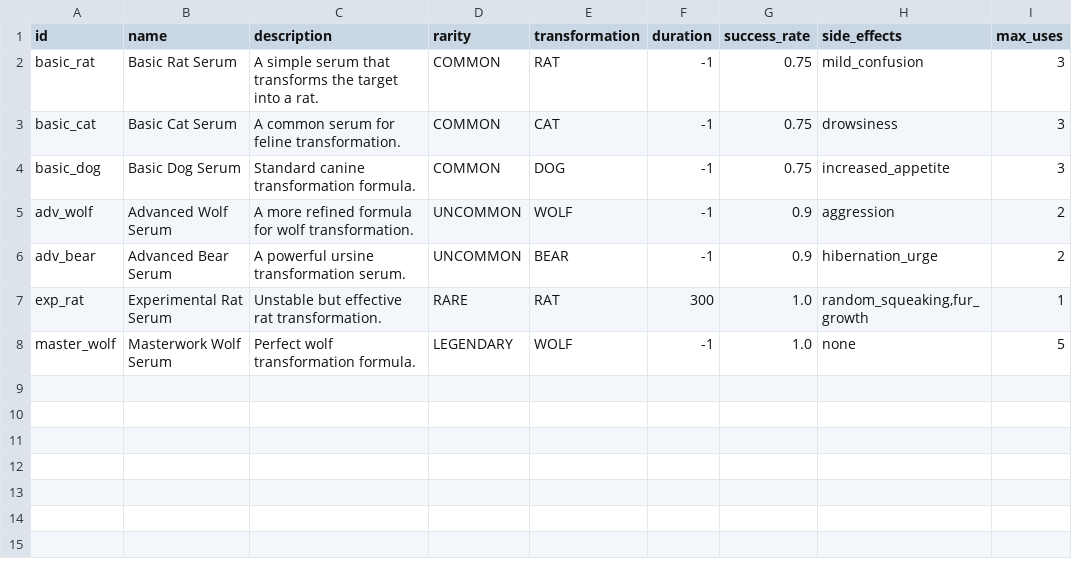
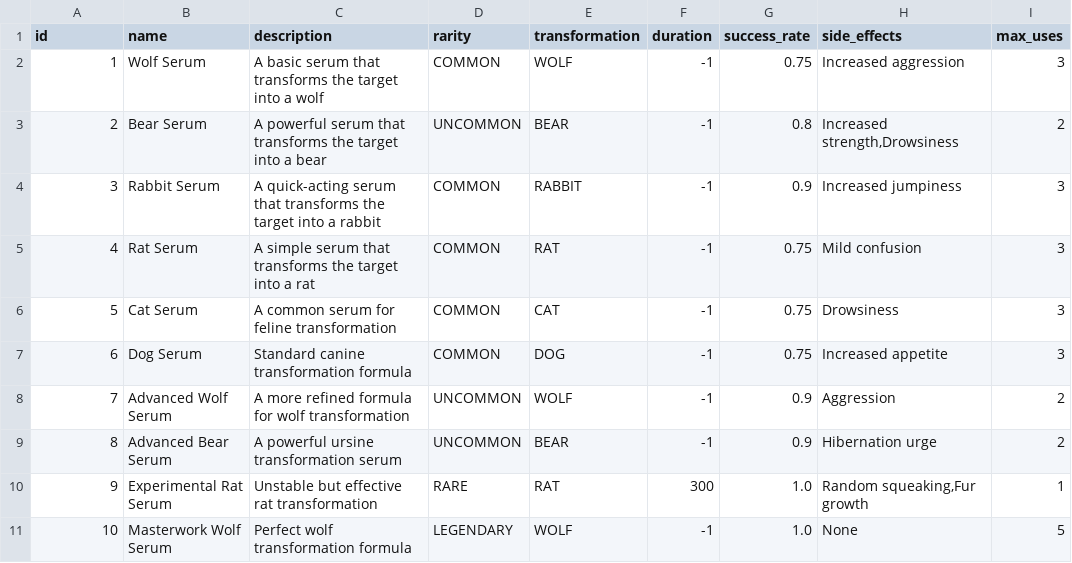
Before and after one commit to FleurieBlumune/PyRogue, a CSV file: Game/Content/Data/CSV/cards.csv, drawn as a sheet.

Commit message:
Refactor Card System with Integer ID and Inventory Persistence
- Convert card IDs from strings to integers in all card-related classes
- Add save and load functionality for player inventory using CSV
- Update CardLoader to handle integer-based card IDs
- Modify InventoryManager to support persistent inventory state
- Update cards.csv with consistent integer IDs
- Remove deprecated CardUIManager
- Enhance InventoryMenu to handle card quantities and deck building

```diff
--- a/Game/Content/Data/CSV/cards.csv
+++ b/Game/Content/Data/CSV/cards.csv
@@ -1,8 +1,11 @@
 id,name,description,rarity,transformation,duration,success_rate,side_effects,max_uses
-basic_rat,"Basic Rat Serum","A simple serum that transforms the target into a rat.",COMMON,RAT,-1,0.75,"mild_confusion",3
-basic_cat,"Basic Cat Serum","A common serum for feline transformation.",COMMON,CAT,-1,0.75,"drowsiness",3
-basic_dog,"Basic Dog Serum","Standard canine transformation formula.",COMMON,DOG,-1,0.75,"increased_appetite",3
-adv_wolf,"Advanced Wolf Serum","A more refined formula for wolf transformation.",UNCOMMON,WOLF,-1,0.9,"aggression",2
-adv_bear,"Advanced Bear Serum","A powerful ursine transformation serum.",UNCOMMON,BEAR,-1,0.9,"hibernation_urge",2
-exp_rat,"Experimental Rat Serum","Unstable but effective rat transformation.",RARE,RAT,300,1.0,"random_squeaking,fur_growth",1
-master_wolf,"Masterwork Wolf Serum","Perfect wolf transformation formula.",LEGENDARY,WOLF,-1,1.0,"none",5
+1,Wolf Serum,A basic serum that transforms the target into a wolf,COMMON,WOLF,-1,0.75,"Increased aggression",3
+2,Bear Serum,A powerful serum that transforms the target into a bear,UNCOMMON,BEAR,-1,0.8,"Increased strength,Drowsiness",2
+3,Rabbit Serum,A quick-acting serum that transforms the target into a rabbit,COMMON,RABBIT,-1,0.9,"Increased jumpiness",3
+4,Rat Serum,A simple serum that transforms the target into a rat,COMMON,RAT,-1,0.75,"Mild confusion",3
+5,Cat Serum,A common serum for feline transformation,COMMON,CAT,-1,0.75,"Drowsiness",3
+6,Dog Serum,Standard canine transformation formula,COMMON,DOG,-1,0.75,"Increased appetite",3
+7,Advanced Wolf Serum,A more refined formula for wolf transformation,UNCOMMON,WOLF,-1,0.9,"Aggression",2
+8,Advanced Bear Serum,A powerful ursine transformation serum,UNCOMMON,BEAR,-1,0.9,"Hibernation urge",2
+9,Experimental Rat Serum,Unstable but effective rat transformation,RARE,RAT,300,1.0,"Random squeaking,Fur growth",1
+10,Masterwork Wolf Serum,Perfect wolf transformation formula,LEGENDARY,WOLF,-1,1.0,"None",5
```
Also changed, not shown: 7 other files.
